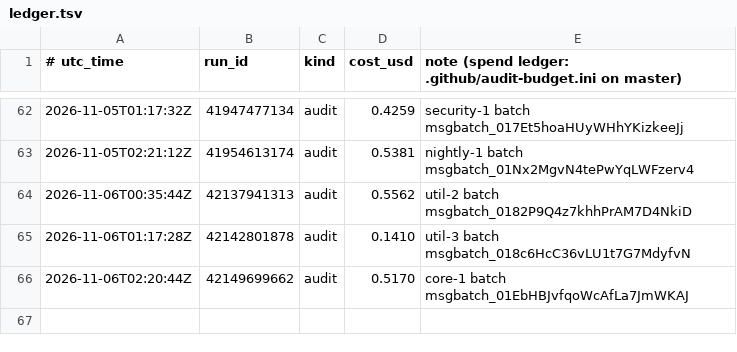
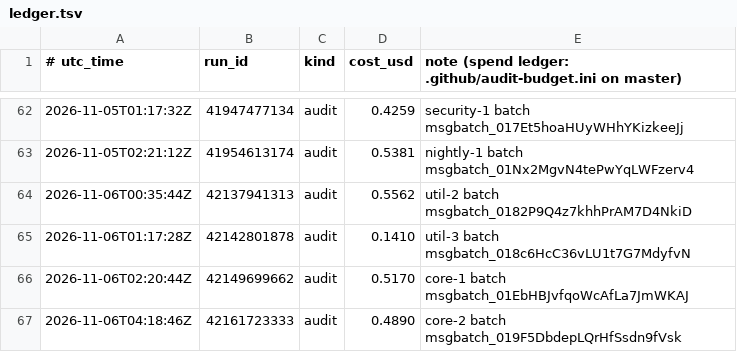
Before and after one commit to calacademy-research/antweb, a TSV file: ledger.tsv, drawn as a sheet; only a part is shown, gaps mark what is left out; the diff names each change by its address in the sheet, - before the commit and + after, or states it on an @@ line.

```diff
--- a/ledger.tsv
+++ b/ledger.tsv
+row 67: 2026-11-06T04:18:46Z | 42161723333 | audit | 0.4890 | core-2 batch msgbatch_019F5DbdepLQrHfSsdn9fVsk
```
Also changed, not shown: 1 other file.
